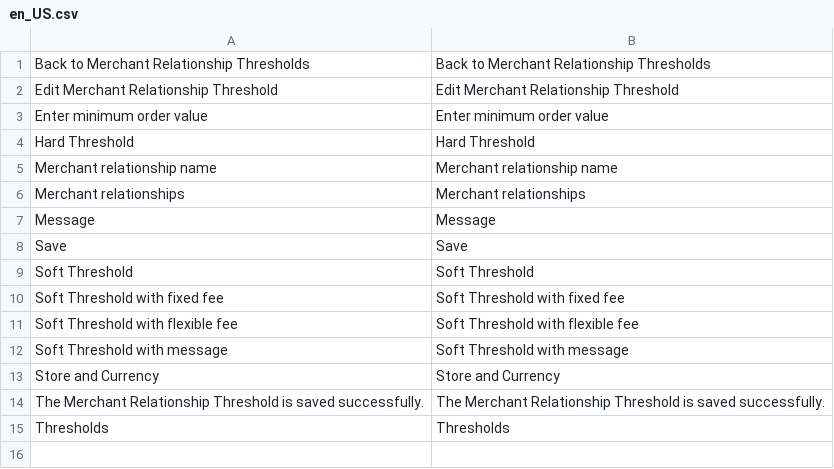
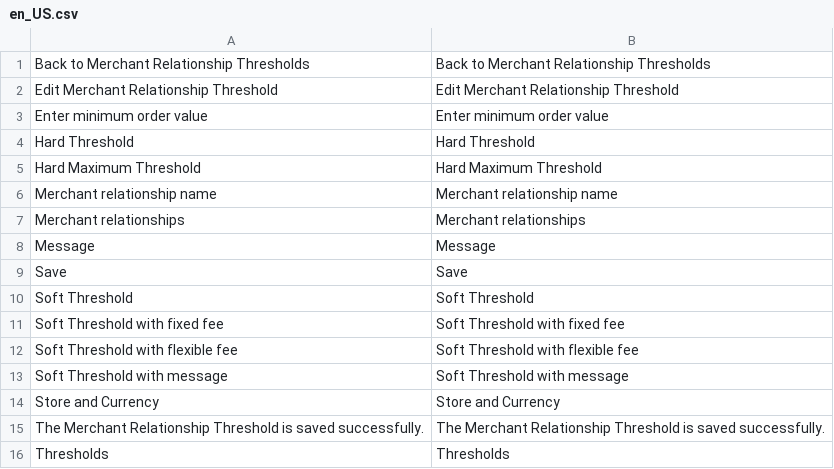
Before and after one commit to spryker/merchant-relationship-sales-order-threshold-gui, a CSV file: data/translation/Zed/en_US.csv, drawn as a sheet.

```diff
--- a/data/translation/Zed/en_US.csv
+++ b/data/translation/Zed/en_US.csv
@@ -4,2 +4,3 @@
 "Hard Threshold","Hard Threshold"
+"Hard Maximum Threshold","Hard Maximum Threshold"
 "Merchant relationship name","Merchant relationship name"
```
Also changed, not shown: data/translation/Zed/de_DE.csv, 1 other file.
